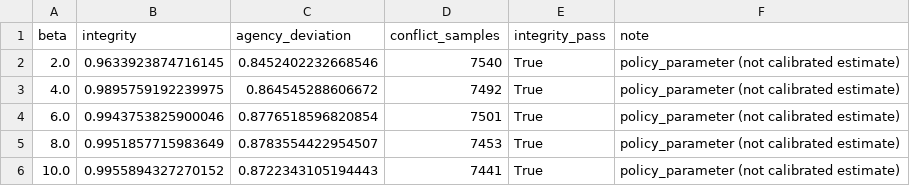
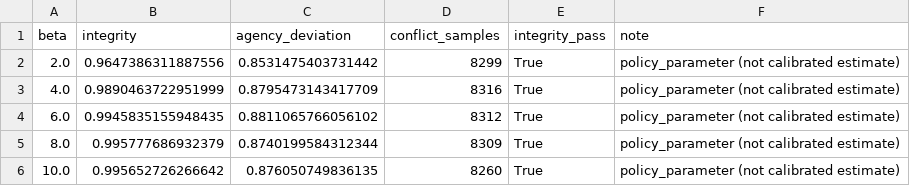
Before and after one commit to DeliciousBuding/mcm2026-problem-c, a CSV file: outputs/beta_sensitivity.csv, drawn as a sheet.

```diff
--- a/outputs/beta_sensitivity.csv
+++ b/outputs/beta_sensitivity.csv
@@ -1,6 +1,6 @@
 beta,integrity,agency_deviation,conflict_samples,integrity_pass,note
-2.0,0.9633923874716145,0.8452402232668546,7540,True,policy_parameter (not calibrated estimate)
-4.0,0.9895759192239975,0.864545288606672,7492,True,policy_parameter (not calibrated estimate)
-6.0,0.9943753825900046,0.8776518596820854,7501,True,policy_parameter (not calibrated estimate)
-8.0,0.9951857715983649,0.8783554422954507,7453,True,policy_parameter (not calibrated estimate)
-10.0,0.9955894327270152,0.8722343105194443,7441,True,policy_parameter (not calibrated estimate)
+2.0,0.9647386311887556,0.8531475403731442,8299,True,policy_parameter (not calibrated estimate)
+4.0,0.9890463722951999,0.8795473143417709,8316,True,policy_parameter (not calibrated estimate)
+6.0,0.9945835155948435,0.8811065766056102,8312,True,policy_parameter (not calibrated estimate)
+8.0,0.995777686932379,0.8740199584312344,8309,True,policy_parameter (not calibrated estimate)
+10.0,0.995652726266642,0.876050749836135,8260,True,policy_parameter (not calibrated estimate)
```
Also changed, not shown: outputs/audit_week_meta.csv, outputs/summary_metrics.csv, 34 other files.
